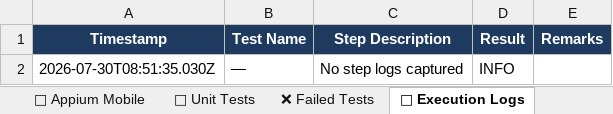
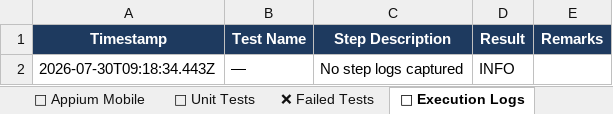
Before and after one commit to ssoumya2212/Blue-Horizon, an Excel workbook: qa-automation/reports/Blue_Horizon_Master_Test_Report.xlsx, sheet 📝 Execution Logs, drawn as a sheet; values as stored, in another font and other column widths than the file's, no borders; the diff names each change by its address in the sheet, - before the commit and + after, or states it on an @@ line.

```diff
--- a/qa-automation/reports/Blue_Horizon_Master_Test_Report.xlsx (sheet 📝 Execution Logs)
+++ b/qa-automation/reports/Blue_Horizon_Master_Test_Report.xlsx (sheet 📝 Execution Logs)
-A2 (Timestamp): 2026-07-30T08:51:35.030Z
+A2 (Timestamp): 2026-07-30T09:18:34.443Z
```
Also changed, not shown: sheet 🧪 All Tests, sheet 🔬 Unit Tests, sheet 📊 Summary, sheet 📋 By Test Type, 16 other files.
